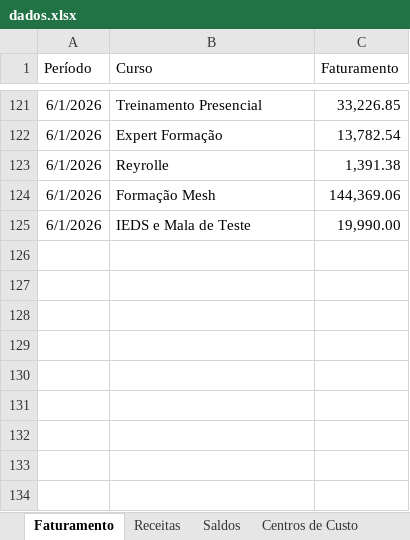
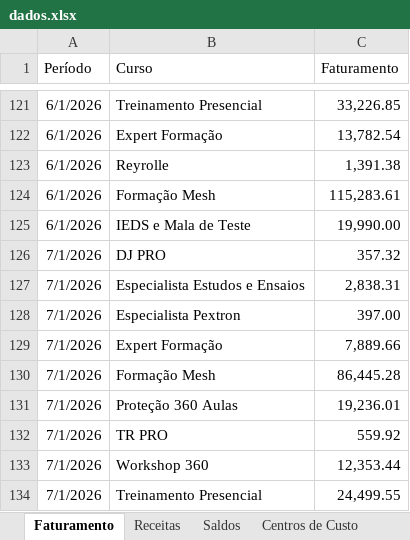
Before and after one commit to Lucas-BPO/Dashboard-Financeiro-Gerencial-Nomynal, an Excel workbook: dados.xlsx, sheet Faturamento, drawn as a sheet; only a part is shown, gaps mark what is left out; values as stored, in another font and other column widths than the file's, no borders; table styles not drawn; the diff names each change by its address in the sheet, - before the commit and + after, or states it on an @@ line.

```diff
--- a/dados.xlsx (sheet Faturamento)
+++ b/dados.xlsx (sheet Faturamento)
-C124 (Faturamento): 144,369.06
+C124 (Faturamento): 115,283.61
+row 126: 7/1/2026 | DJ PRO | 357.32
+row 127: 7/1/2026 | Especialista Estudos e Ensaios | 2,838.31
+row 128: 7/1/2026 | Especialista Pextron | 397.00
+row 129: 7/1/2026 | Expert Formação | 7,889.66
+row 130: 7/1/2026 | Formação Mesh | 86,445.28
+row 131: 7/1/2026 | Proteção 360 Aulas | 19,236.01
+row 132: 7/1/2026 | TR PRO | 559.92
+row 133: 7/1/2026 | Workshop 360 | 12,353.44
+row 134: 7/1/2026 | Treinamento Presencial | 24,499.55
```
Also changed, not shown: sheet Centros de Custo, sheet DFC, sheet Saldos, sheet INADIMPLENTES, sheet Receitas, 1 other file.
